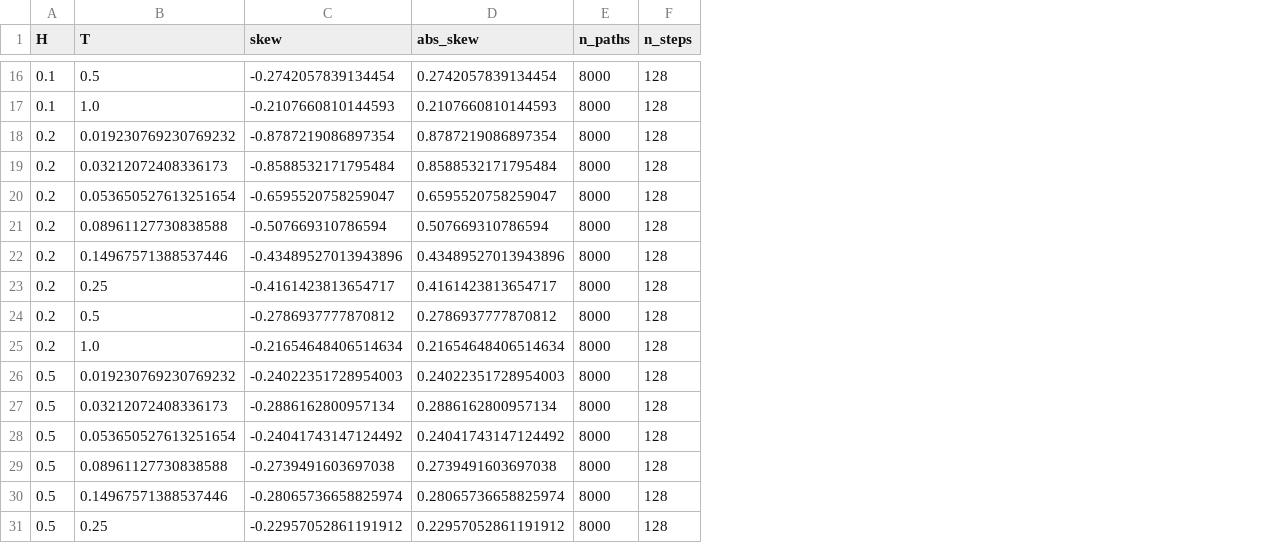
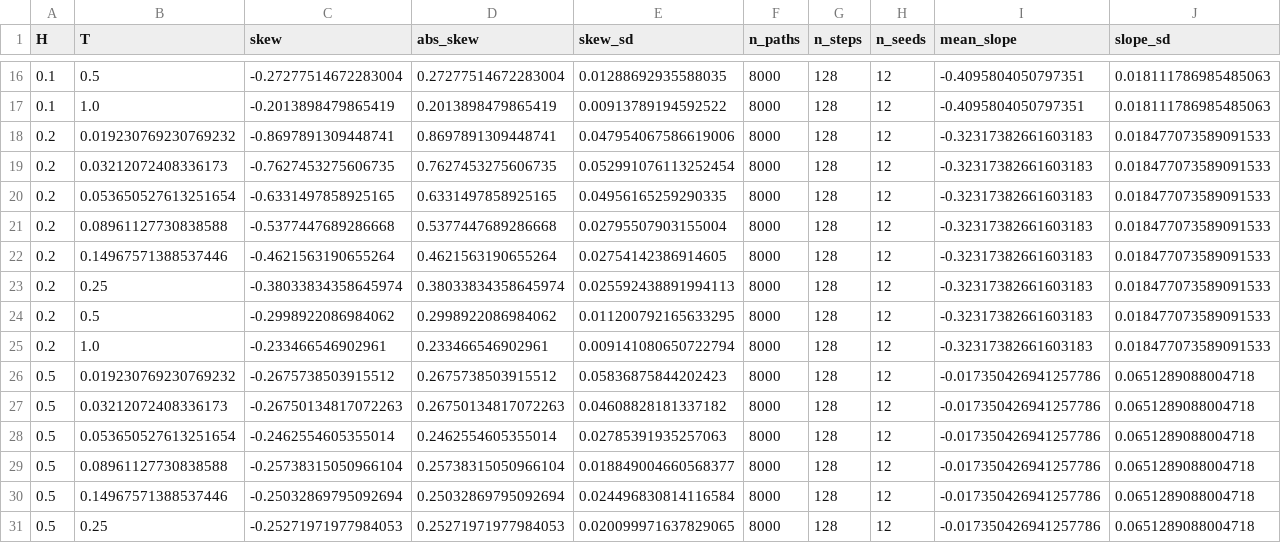
Before and after one commit to coreyjpritchard/rough-volatility, a CSV file: docs/figures/rvb_skew.csv, drawn as a sheet; only a part is shown, gaps mark what is left out; the diff covers the shown part only; the diff names each change by its address in the sheet, - before the commit and + after, or states it on an @@ line.

```diff
--- a/docs/figures/rvb_skew.csv
+++ b/docs/figures/rvb_skew.csv
+column E (skew_sd), rows 16-31: 0.01288692935588035 | 0.00913789194592522 | 0.047954067586619006 | 0.052991076113252454 | 0.04956165259290335 | 0.02795507903155004 | 0.02754142386914605 | 0.025592438891994113 | 0.011200792165633295 | 0.009141080650722794 | 0.05836875844202423 | 0.04608828181337182 | 0.02785391935257063 | 0.018849004660568377 | 0.024496830814116584 | 0.020099971637829065
+column H (n_seeds), rows 16-31: all 12
+column I (mean_slope), rows 16-31: -0.4095804050797351 | -0.4095804050797351 | -0.32317382661603183 | -0.32317382661603183 | -0.32317382661603183 | -0.32317382661603183 | -0.32317382661603183 | -0.32317382661603183 | -0.32317382661603183 | -0.32317382661603183 | -0.017350426941257786 | -0.017350426941257786 | -0.017350426941257786 | -0.017350426941257786 | -0.017350426941257786 | -0.017350426941257786
+column J (slope_sd), rows 16-31: 0.018111786985485063 | 0.018111786985485063 | 0.018477073589091533 | 0.018477073589091533 | 0.018477073589091533 | 0.018477073589091533 | 0.018477073589091533 | 0.018477073589091533 | 0.018477073589091533 | 0.018477073589091533 | 0.0651289088004718 | 0.0651289088004718 | 0.0651289088004718 | 0.0651289088004718 | 0.0651289088004718 | 0.0651289088004718
-C16 (skew): -0.2742057839134454
+C16 (skew): -0.27277514672283004
-D16 (abs_skew): 0.2742057839134454
+D16 (abs_skew): 0.27277514672283004
-C17 (skew): -0.2107660810144593
+C17 (skew): -0.2013898479865419
-D17 (abs_skew): 0.2107660810144593
+D17 (abs_skew): 0.2013898479865419
-C18 (skew): -0.8787219086897354
+C18 (skew): -0.8697891309448741
-D18 (abs_skew): 0.8787219086897354
+D18 (abs_skew): 0.8697891309448741
-C19 (skew): -0.8588532171795484
+C19 (skew): -0.7627453275606735
-D19 (abs_skew): 0.8588532171795484
+D19 (abs_skew): 0.7627453275606735
-C20 (skew): -0.6595520758259047
+C20 (skew): -0.6331497858925165
-D20 (abs_skew): 0.6595520758259047
+D20 (abs_skew): 0.6331497858925165
-C21 (skew): -0.507669310786594
+C21 (skew): -0.5377447689286668
-D21 (abs_skew): 0.507669310786594
+D21 (abs_skew): 0.5377447689286668
-C22 (skew): -0.43489527013943896
+C22 (skew): -0.4621563190655264
-D22 (abs_skew): 0.43489527013943896
+D22 (abs_skew): 0.4621563190655264
-C23 (skew): -0.4161423813654717
+C23 (skew): -0.38033834358645974
-D23 (abs_skew): 0.4161423813654717
+D23 (abs_skew): 0.38033834358645974
-C24 (skew): -0.2786937777870812
+C24 (skew): -0.2998922086984062
-D24 (abs_skew): 0.2786937777870812
+D24 (abs_skew): 0.2998922086984062
-C25 (skew): -0.21654648406514634
+C25 (skew): -0.233466546902961
-D25 (abs_skew): 0.21654648406514634
+D25 (abs_skew): 0.233466546902961
-C26 (skew): -0.24022351728954003
+C26 (skew): -0.2675738503915512
-D26 (abs_skew): 0.24022351728954003
+D26 (abs_skew): 0.2675738503915512
-C27 (skew): -0.2886162800957134
+C27 (skew): -0.26750134817072263
-D27 (abs_skew): 0.2886162800957134
+D27 (abs_skew): 0.26750134817072263
-C28 (skew): -0.24041743147124492
+C28 (skew): -0.2462554605355014
-D28 (abs_skew): 0.24041743147124492
+D28 (abs_skew): 0.2462554605355014
-C29 (skew): -0.2739491603697038
+C29 (skew): -0.25738315050966104
-D29 (abs_skew): 0.2739491603697038
+D29 (abs_skew): 0.25738315050966104
-C30 (skew): -0.28065736658825974
+C30 (skew): -0.25032869795092694
-D30 (abs_skew): 0.28065736658825974
+D30 (abs_skew): 0.25032869795092694
-C31 (skew): -0.22957052861191912
+C31 (skew): -0.25271971977984053
-D31 (abs_skew): 0.22957052861191912
+D31 (abs_skew): 0.25271971977984053
```
Also changed, not shown: 32 edited cells elsewhere in this file, 5 other files.
